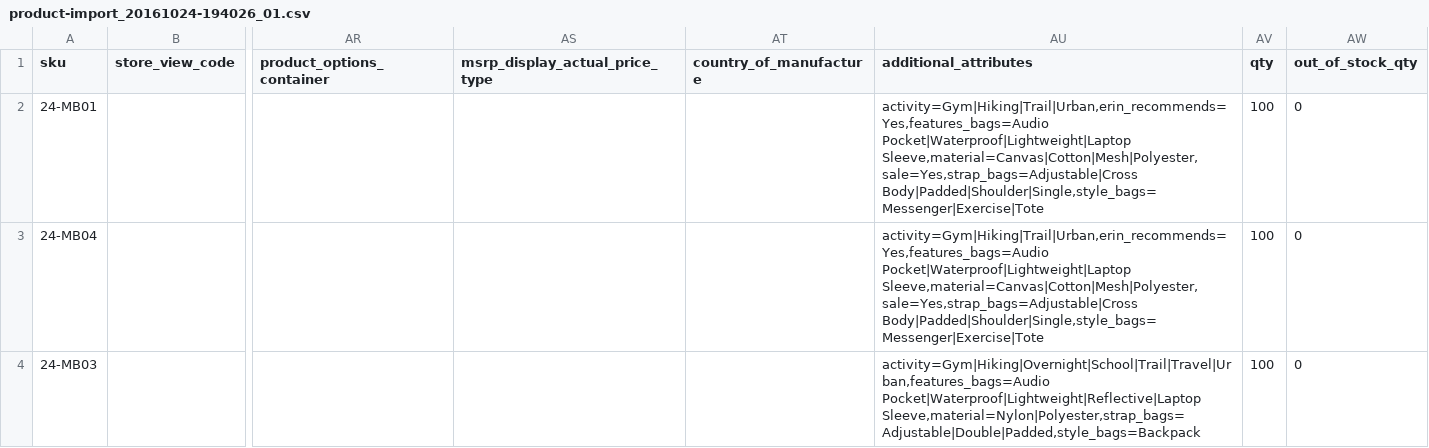
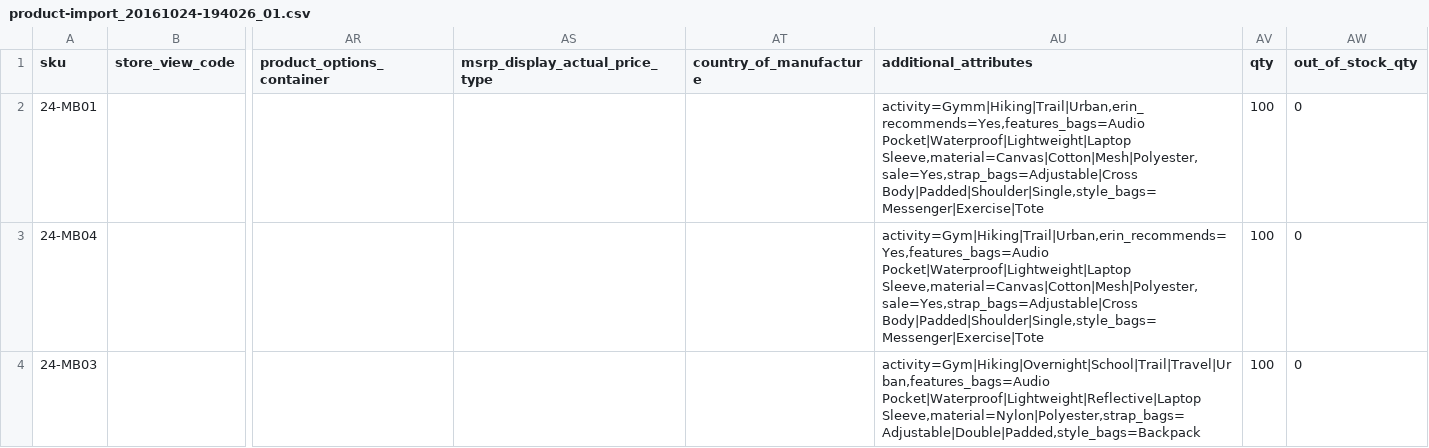
Before and after one commit to techdivision/import-cli-simple, a CSV file: projects/sample-data/ce/2.1.x/data/products/add-update/product-import_20161024-194026_01.csv, drawn as a sheet; only a part is shown, gaps mark what is left out; the diff names each change by its address in the sheet, - before the commit and + after, or states it on an @@ line.

```diff
--- a/projects/sample-data/ce/2.1.x/data/products/add-update/product-import_20161024-194026_01.csv
+++ b/projects/sample-data/ce/2.1.x/data/products/add-update/product-import_20161024-194026_01.csv
-AU2 (additional_attributes): activity=Gym|Hiking|Trail|Urban,erin_recommends=Yes,features_bags=Audio Pocket|Waterproof|Lightweight|Laptop Sleeve,material=Canvas|Cotton|Mesh|Polyester,sale=Yes,strap_bags=Adjustable|Cross…
+AU2 (additional_attributes): activity=Gymm|Hiking|Trail|Urban,erin_recommends=Yes,features_bags=Audio Pocket|Waterproof|Lightweight|Laptop Sleeve,material=Canvas|Cotton|Mesh|Polyester,sale=Yes,strap_bags=Adjustable|Cross…
```
Also changed, not shown: 17 other files.
